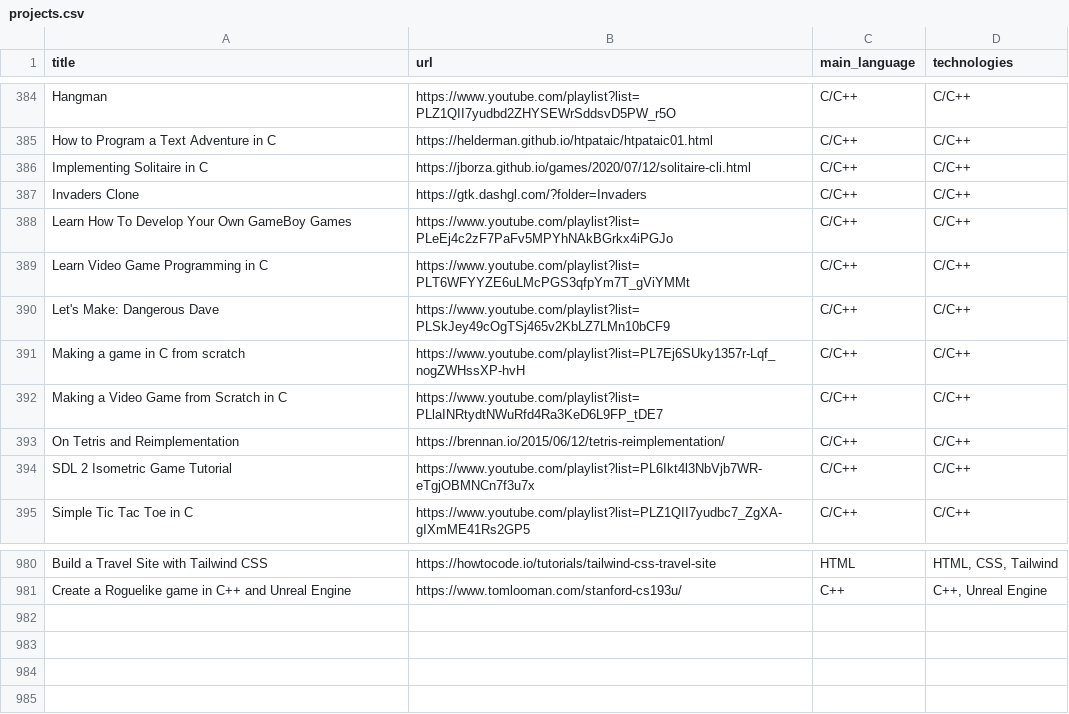
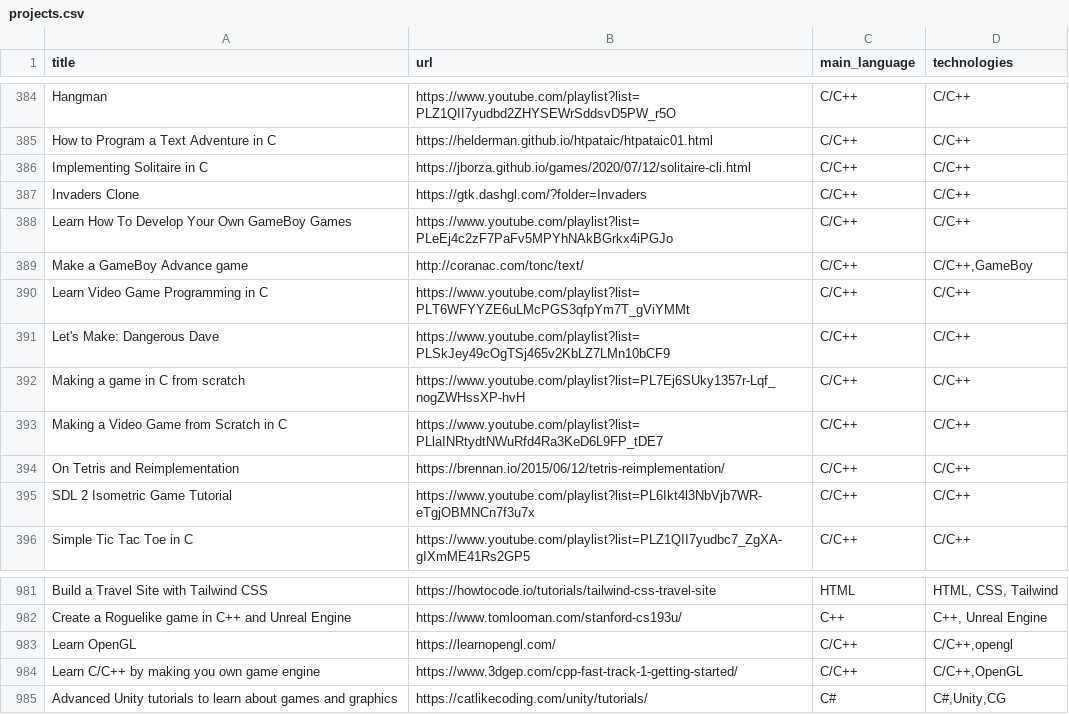
Before and after one commit to aquadzn/learn-x-by-doing-y, a CSV file: projects.csv, drawn as a sheet; only a part is shown, gaps mark what is left out.

Commit message:
changed it to the new csv standard

```diff
--- a/projects.csv
+++ b/projects.csv
@@ -388,2 +388,3 @@ Invaders Clone;https://gtk.dashgl.com/?folder=Invaders;C/C++;C/C++
 Learn How To Develop Your Own GameBoy Games;https://www.youtube.com/playlist?list=PLeEj4c2zF7PaFv5MPYhNAkBGrkx4iPGJo;C/C++;C/C++
+Make a GameBoy Advance game;http://coranac.com/tonc/text/;C/C++;C/C++,GameBoy
 Learn Video Game Programming in C;https://www.youtube.com/playlist?list=PLT6WFYYZE6uLMcPGS3qfpYm7T_gViYMMt;C/C++;C/C++
@@ -981 +982,4 @@ Build a Travel Site with Tailwind CSS;https://howtocode.io/tutorials/tailwind-cs
 Create a Roguelike game in C++ and Unreal Engine;https://www.tomlooman.com/stanford-cs193u/;C++;C++, Unreal Engine
+Learn OpenGL;https://learnopengl.com/;C/C++;C/C++,opengl
+Learn C/C++ by making you own game engine;https://www.3dgep.com/cpp-fast-track-1-getting-started/;C/C++;C/C++,OpenGL
+Advanced Unity tutorials to learn about games and graphics;https://catlikecoding.com/unity/tutorials/;C#;C#,Unity,CG
```
